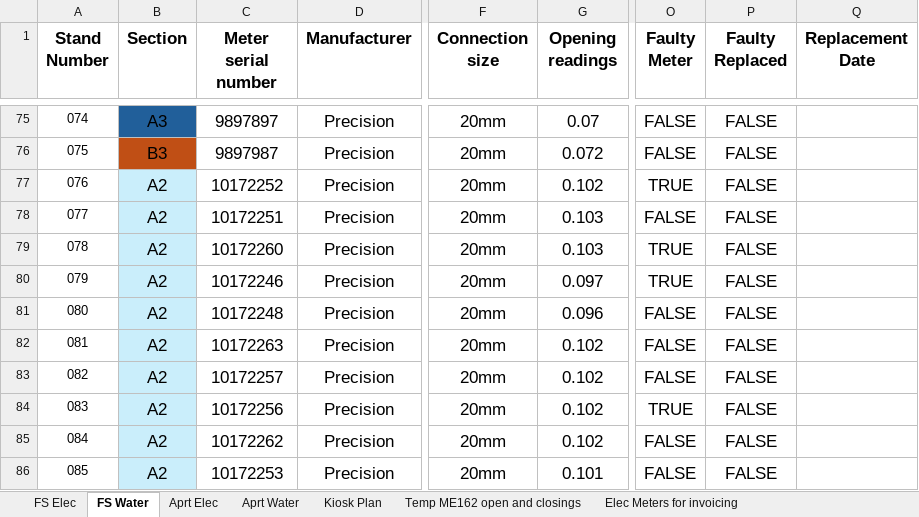
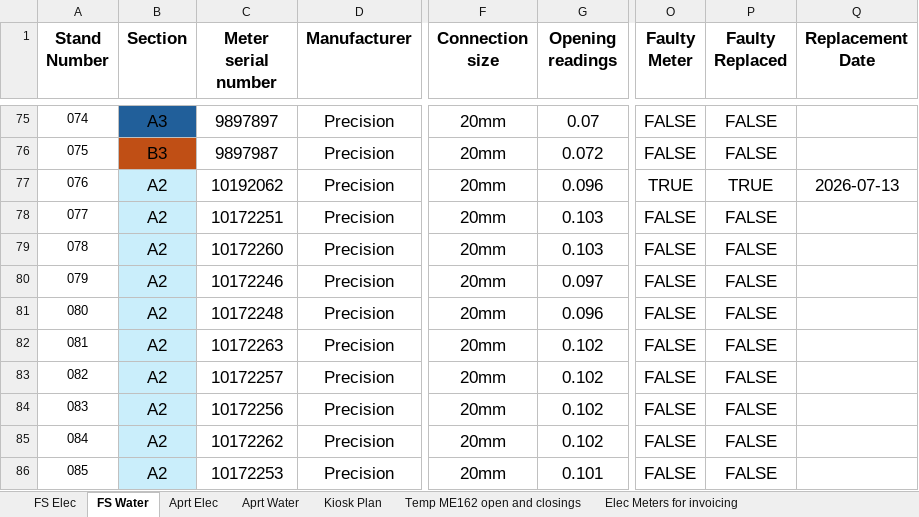
Before and after one commit to ruanvanheerden97/EVGSitariProject, an Excel workbook: EVG_SIT_FS_Meter_Commissioning_2026-07-01.xlsx, sheet FS Water, drawn as a sheet; only a part is shown, gaps mark what is left out; values as stored, in another font and other column widths than the file's, no borders; conditional formats not drawn; the diff names each change by its address in the sheet, - before the commit and + after, or states it on an @@ line.

Commit message:
new meter removals and replacements

```diff
--- a/EVG_SIT_FS_Meter_Commissioning_2026-07-01.xlsx (sheet FS Water)
+++ b/EVG_SIT_FS_Meter_Commissioning_2026-07-01.xlsx (sheet FS Water)
-C77 (Meter serial number): 10172252
+C77 (Meter serial number): 10192062
-G77 (Opening readings): 0.102
+G77 (Opening readings): 0.096
-P77 (Faulty Replaced): FALSE
+P77 (Faulty Replaced): TRUE
-Q77 (Replacement Date): (empty)
+Q77 (Replacement Date): 2026-07-13
-O79:O80 (Faulty Meter): TRUE
+O79:O80 (Faulty Meter): FALSE
-O84 (Faulty Meter): TRUE
+O84 (Faulty Meter): FALSE
```
Also changed, not shown: sheet Temp ME162 open and closings, sheet FS Elec, formulas that keep their value.
